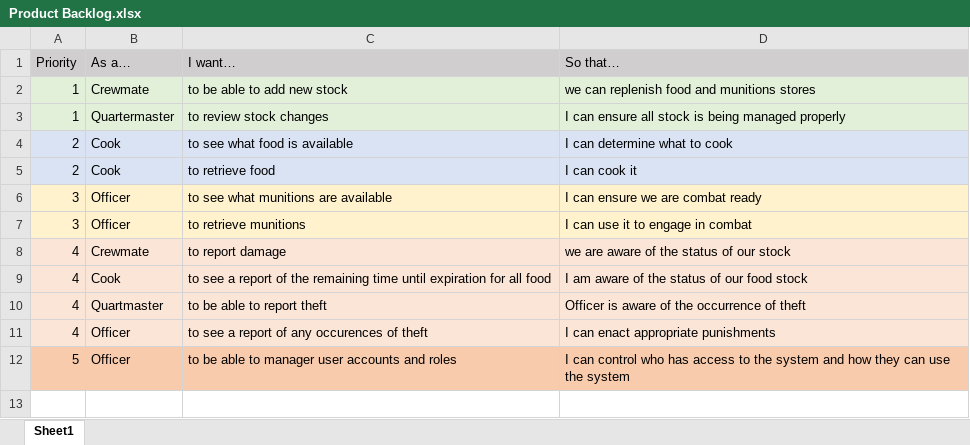
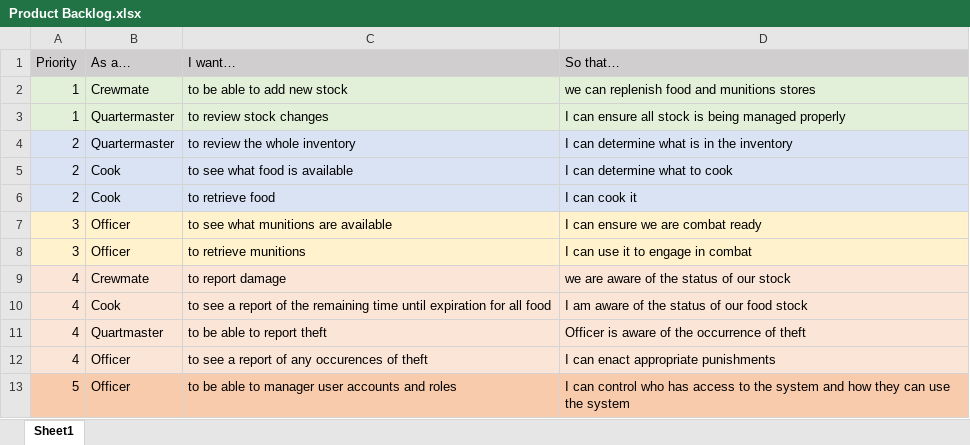
Before and after one commit to JakeMiranda3/PirateShipInventoryManagementSystem, an Excel workbook: documentation/Product Backlog.xlsx, sheet Sheet1, drawn as a sheet; values as stored, in another font and other column widths than the file's, no borders; the diff names each change by its address in the sheet, - before the commit and + after, or states it on an @@ line.

Commit message:
Updated Documentation For Sprint
1. Updated Product Backlog
2. Updated WireFrames
3. Updated UseCaseScenarios
4. Updated UseCaseDiagram

```diff
--- a/documentation/Product Backlog.xlsx (sheet Sheet1)
+++ b/documentation/Product Backlog.xlsx (sheet Sheet1)
+row 4: 2 | Quartermaster | to review the whole inventory | I can determine what is in the inventory
```
Also changed, not shown: 20 other files.
